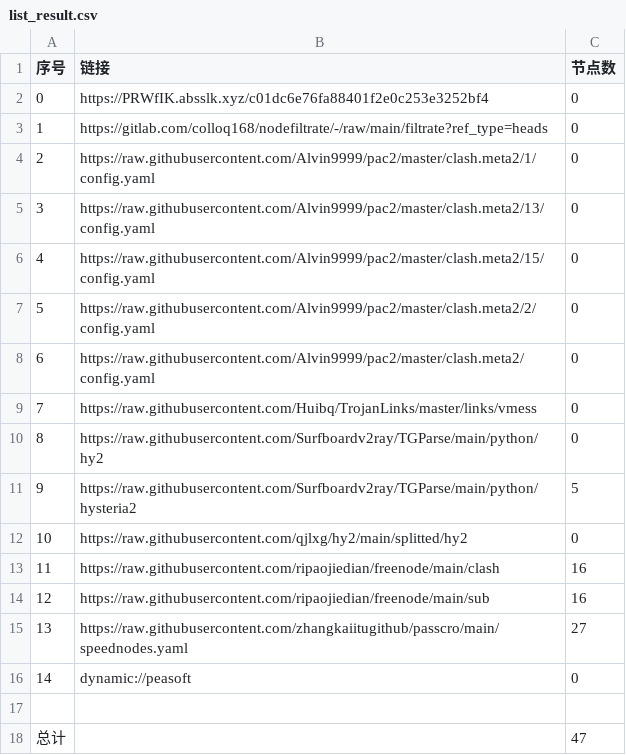
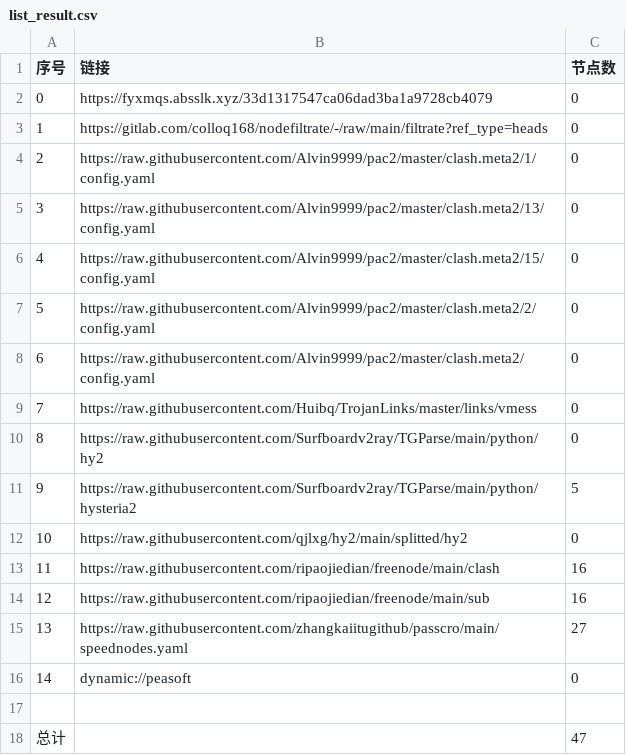
Before and after one commit to xiao33521/AutoMergePublicNodes33521, a CSV file: list_result.csv, drawn as a sheet.

```diff
--- a/list_result.csv
+++ b/list_result.csv
@@ -1,3 +1,3 @@
 序号,链接,节点数
-0,https://PRWfIK.absslk.xyz/c01dc6e76fa88401f2e0c253e3252bf4,0
+0,https://fyxmqs.absslk.xyz/33d1317547ca06dad3ba1a9728cb4079,0
 1,https://gitlab.com/colloq168/nodefiltrate/-/raw/main/filtrate?ref_type=heads,0
```
Also changed, not shown: 3 other files.
